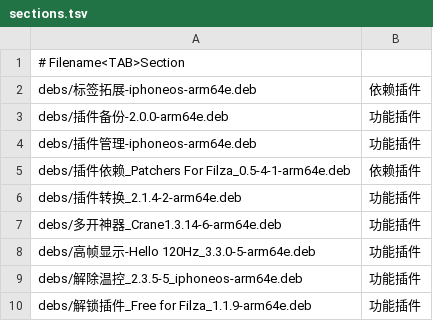
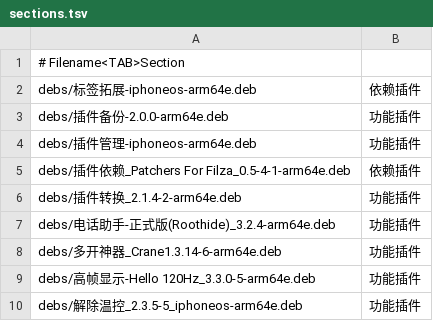
Before and after one commit to 154328106/repo, a TSV file: config/sections.tsv, drawn as a sheet; only a part is shown; the shorter side is filled out with more unchanged rows; the diff names each change by its address in the sheet, - before the commit and + after, or states it on an @@ line.

Commit message:
Add 电话助手-正式版(Roothide)_3.2.4-arm64e

```diff
--- a/config/sections.tsv
+++ b/config/sections.tsv
+row 7: debs/电话助手-正式版(Roothide)_3.2.4-arm64e.deb | 功能插件
```
Also changed, not shown: 1 other file.
